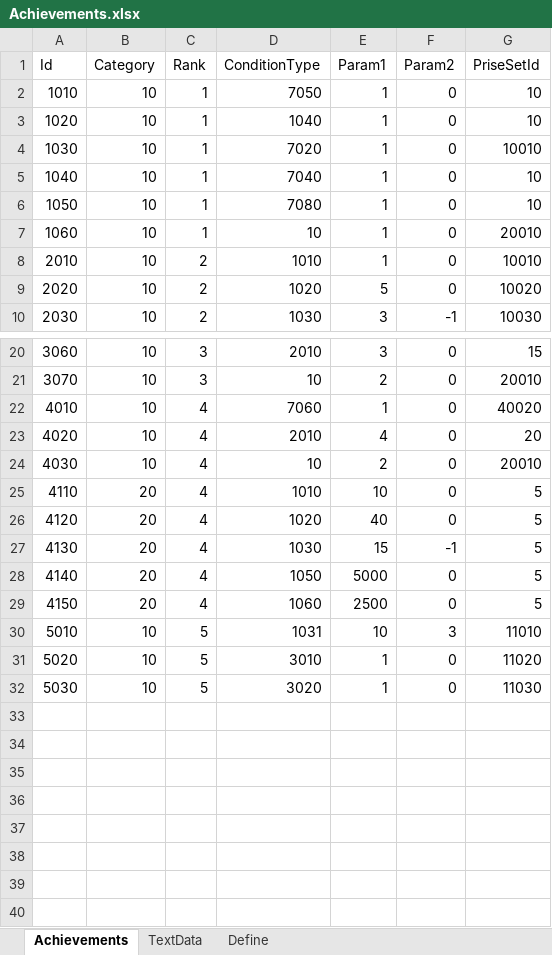
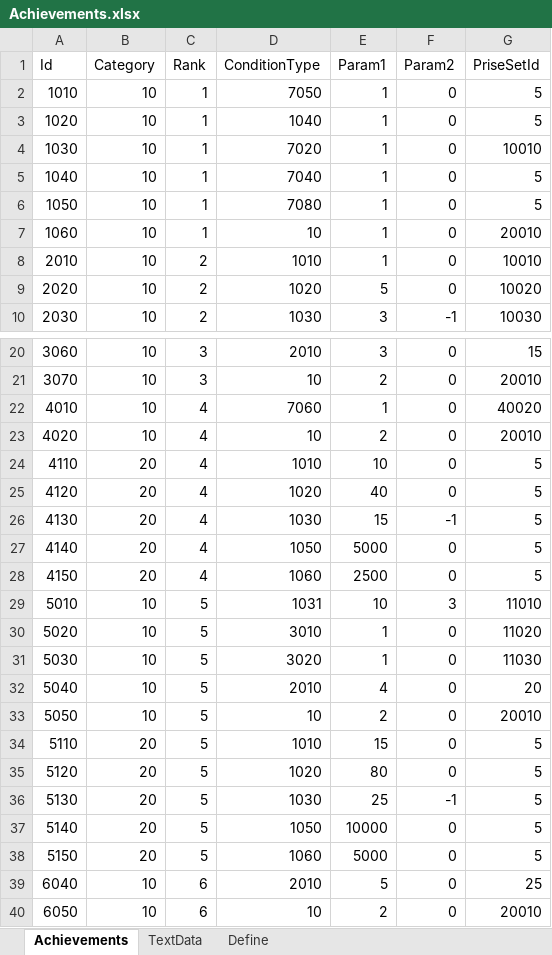
Before and after one commit to seedsclaft/hibikakeut, an Excel workbook: Assets/Data/Achievements.xlsx, sheet Achievements, drawn as a sheet; only a part is shown, gaps mark what is left out; values as stored, in another font and other column widths than the file's, no borders; removed rows and columns are numbered as before the commit, all else as after; the diff names each change by its address in the sheet, - before the commit and + after, or states it on an @@ line.

```diff
--- a/Assets/Data/Achievements.xlsx (sheet Achievements)
+++ b/Assets/Data/Achievements.xlsx (sheet Achievements)
-G2:G3 (PriseSetId): 10
+G2:G3 (PriseSetId): 5
-G5:G6 (PriseSetId): 10
+G5:G6 (PriseSetId): 5
-D23 (ConditionType): 2010
+D23 (ConditionType): 10
-E23 (Param1): 4
+E23 (Param1): 2
-G23 (PriseSetId): 20
+G23 (PriseSetId): 20010
-row 24: 4030 | 10 | 4 | 10 | 2 | 0 | 20010
+row 32: 5040 | 10 | 5 | 2010 | 4 | 0 | 20
+row 33: 5050 | 10 | 5 | 10 | 2 | 0 | 20010
+row 34: 5110 | 20 | 5 | 1010 | 15 | 0 | 5
+row 35: 5120 | 20 | 5 | 1020 | 80 | 0 | 5
+row 36: 5130 | 20 | 5 | 1030 | 25 | -1 | 5
+row 37: 5140 | 20 | 5 | 1050 | 10000 | 0 | 5
+row 38: 5150 | 20 | 5 | 1060 | 5000 | 0 | 5
+row 39: 6040 | 10 | 6 | 2010 | 5 | 0 | 25
+row 40: 6050 | 10 | 6 | 10 | 2 | 0 | 20010
```
Also changed, not shown: sheet TextData, 7 other files.
